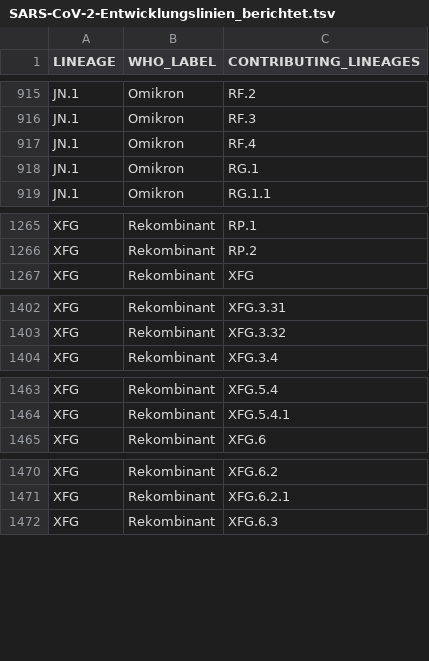
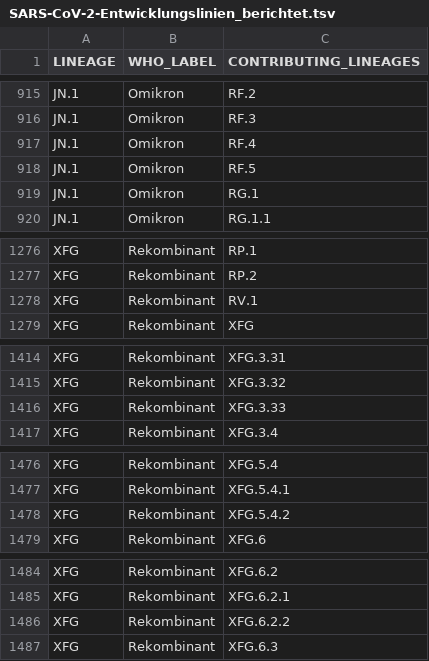
Before and after one commit to robert-koch-institut/SARS-CoV-2-Sequenzdaten_aus_Deutschland, a TSV file: SARS-CoV-2-Entwicklungslinien_berichtet.tsv, drawn as a sheet; only a part is shown, gaps mark what is left out; the diff covers the shown part only.

```diff
--- a/SARS-CoV-2-Entwicklungslinien_berichtet.tsv
+++ b/SARS-CoV-2-Entwicklungslinien_berichtet.tsv
@@ -917,2 +917,3 @@ JN.1	Omikron	RF.3
 JN.1	Omikron	RF.4
+JN.1	Omikron	RF.5
 JN.1	Omikron	RG.1
@@ -1266,2 +1277,3 @@ XFG	Rekombinant	RP.1
 XFG	Rekombinant	RP.2
+XFG	Rekombinant	RV.1
 XFG	Rekombinant	XFG
@@ -1403,2 +1415,3 @@ XFG	Rekombinant	XFG.3.31
 XFG	Rekombinant	XFG.3.32
+XFG	Rekombinant	XFG.3.33
 XFG	Rekombinant	XFG.3.4
@@ -1464,2 +1477,3 @@ XFG	Rekombinant	XFG.5.4
 XFG	Rekombinant	XFG.5.4.1
+XFG	Rekombinant	XFG.5.4.2
 XFG	Rekombinant	XFG.6
@@ -1471,2 +1485,3 @@ XFG	Rekombinant	XFG.6.2
 XFG	Rekombinant	XFG.6.2.1
+XFG	Rekombinant	XFG.6.2.2
 XFG	Rekombinant	XFG.6.3
```
Also changed, not shown: 16 added rows elsewhere in this file, SARS-CoV-2-Entwicklungslinien_zu_Varianten.tsv, 11 other files.
